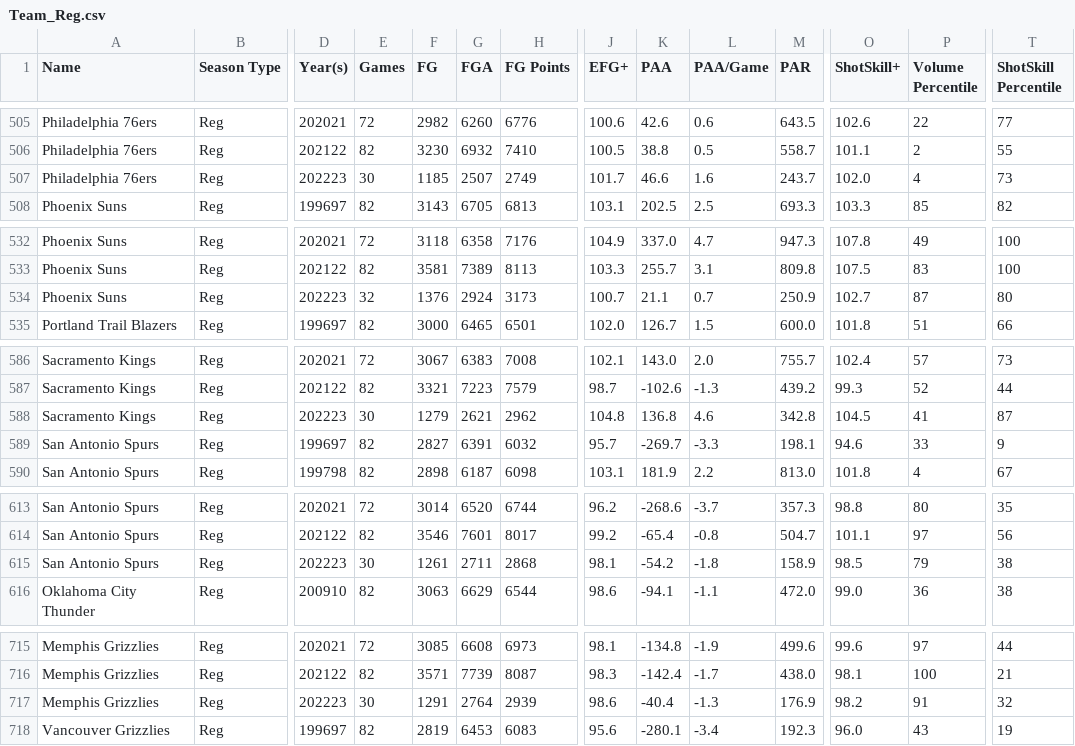
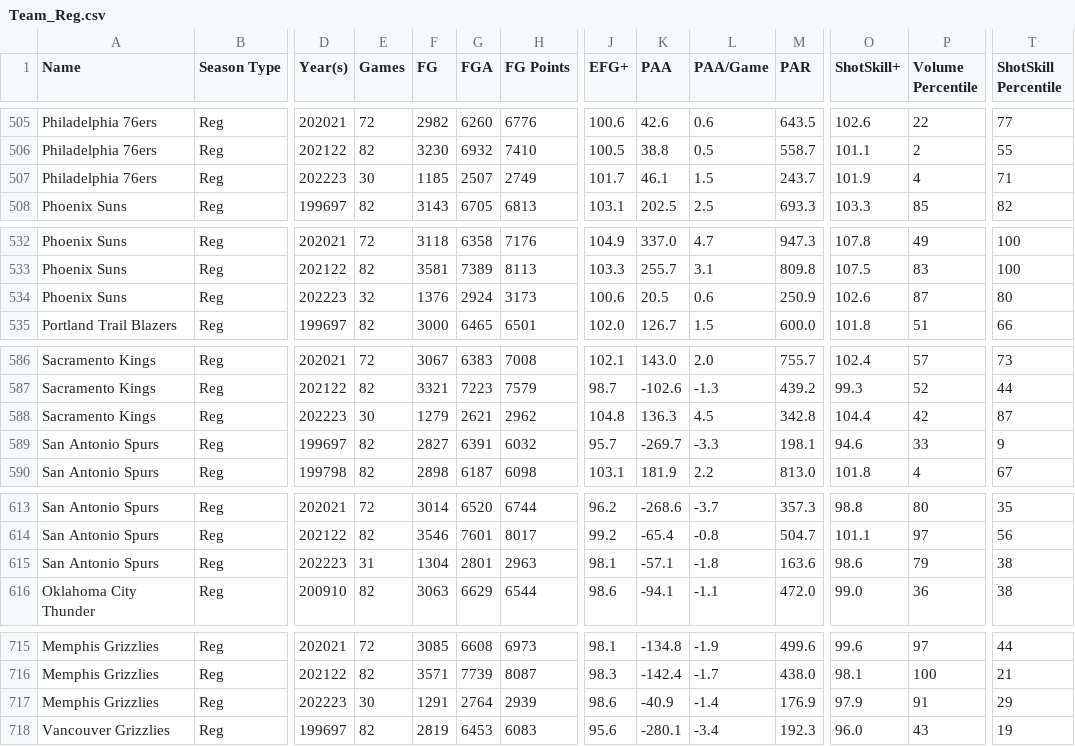
Before and after one commit to Connor-R/nba_shot_charts, a CSV file: csvs/leaderboards/Team_Reg.csv, drawn as a sheet; only a part is shown, gaps mark what is left out; the diff covers the shown part only; the diff names each change by its address in the sheet, - before the commit and + after, or states it on an @@ line.

```diff
--- a/csvs/leaderboards/Team_Reg.csv
+++ b/csvs/leaderboards/Team_Reg.csv
-K507 (PAA): 46.6
+K507 (PAA): 46.1
-L507 (PAA/Game): 1.6
+L507 (PAA/Game): 1.5
-O507 (ShotSkill+): 102.0
+O507 (ShotSkill+): 101.9
-T507 (ShotSkill Percentile): 73
+T507 (ShotSkill Percentile): 71
-J534 (EFG+): 100.7
+J534 (EFG+): 100.6
-K534 (PAA): 21.1
+K534 (PAA): 20.5
-L534 (PAA/Game): 0.7
+L534 (PAA/Game): 0.6
-O534 (ShotSkill+): 102.7
+O534 (ShotSkill+): 102.6
-K588 (PAA): 136.8
+K588 (PAA): 136.3
-L588 (PAA/Game): 4.6
+L588 (PAA/Game): 4.5
-O588 (ShotSkill+): 104.5
+O588 (ShotSkill+): 104.4
-P588 (Volume Percentile): 41
+P588 (Volume Percentile): 42
-E615 (Games): 30
+E615 (Games): 31
-F615 (FG): 1261
+F615 (FG): 1304
-G615 (FGA): 2711
+G615 (FGA): 2801
-H615 (FG Points): 2868
+H615 (FG Points): 2963
-K615 (PAA): -54.2
+K615 (PAA): -57.1
-M615 (PAR): 158.9
+M615 (PAR): 163.6
-O615 (ShotSkill+): 98.5
+O615 (ShotSkill+): 98.6
-K717 (PAA): -40.4
+K717 (PAA): -40.9
-L717 (PAA/Game): -1.3
+L717 (PAA/Game): -1.4
-O717 (ShotSkill+): 98.2
+O717 (ShotSkill+): 97.9
-T717 (ShotSkill Percentile): 32
+T717 (ShotSkill Percentile): 29
```
Also changed, not shown: 73 edited cells elsewhere in this file, csvs/leaderboards/Player_Reg_Career.csv, 1 other file.
